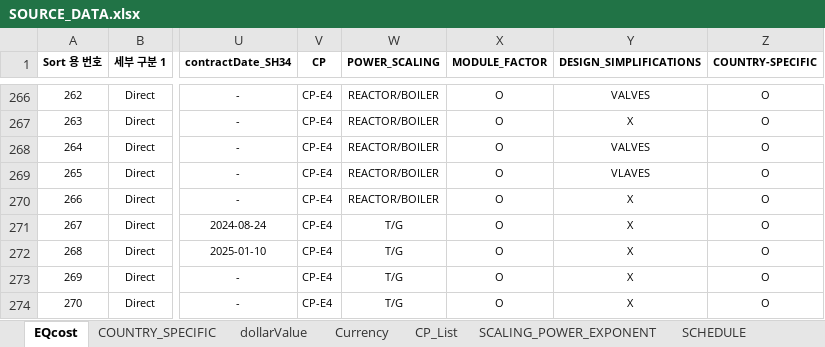
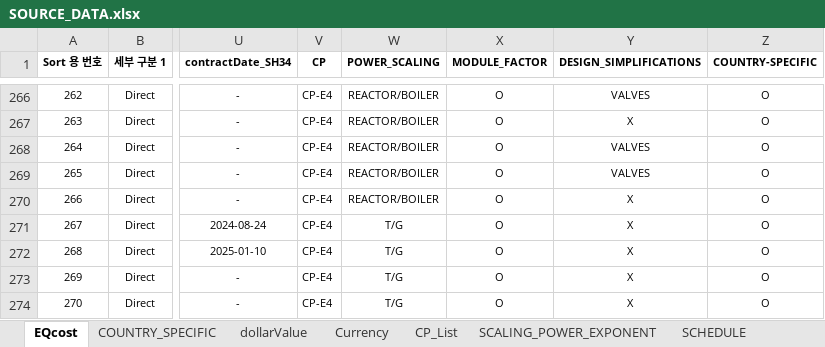
Before and after one commit to RevInqBank/NuclearEconomyAnalysis, an Excel workbook: input/data/SOURCE_DATA.xlsx, sheet EQcost, drawn as a sheet; only a part is shown, gaps mark what is left out; values as stored, in another font and other column widths than the file's, no borders; the diff names each change by its address in the sheet, - before the commit and + after, or states it on an @@ line.

Commit message:
input data adjusted_real

```diff
--- a/input/data/SOURCE_DATA.xlsx (sheet EQcost)
+++ b/input/data/SOURCE_DATA.xlsx (sheet EQcost)
-Y269 (DESIGN_SIMPLIFICATIONS): VLAVES
+Y269 (DESIGN_SIMPLIFICATIONS): VALVES
```
Also changed, not shown: 10 other files.
